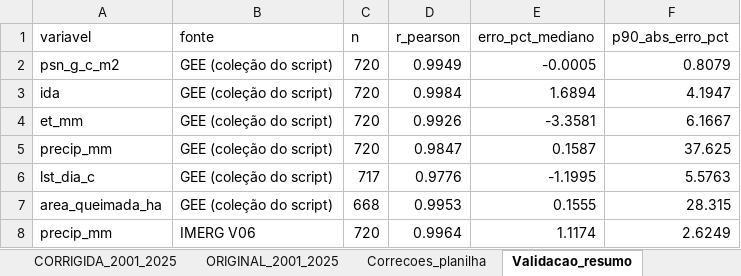
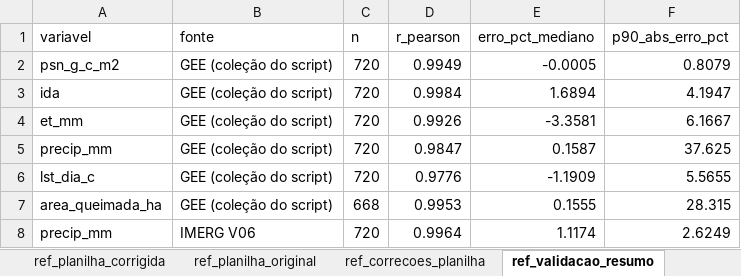
Before and after one commit to heroslore/Controle-Gas, an Excel workbook: npp_modis/resultados/base_bahia_biomas_2001_2025.xlsx, sheet ref_validacao_resumo, drawn as a sheet; values as stored, in another font and other column widths than the file's, no borders; the diff names each change by its address in the sheet, - before the commit and + after, or states it on an @@ line.

```diff
--- a/npp_modis/resultados/base_bahia_biomas_2001_2025.xlsx (sheet ref_validacao_resumo)
+++ b/npp_modis/resultados/base_bahia_biomas_2001_2025.xlsx (sheet ref_validacao_resumo)
-sheet tab: CORRIGIDA_2001_2025
+sheet tab: ref_planilha_corrigida
-sheet tab: ORIGINAL_2001_2025
+sheet tab: ref_planilha_original
-sheet tab: Correcoes_planilha
+sheet tab: ref_correcoes_planilha
-sheet tab: Validacao_resumo
+sheet tab: ref_validacao_resumo
-C6 (n): 717
+C6 (n): 720
-E6 (erro_pct_mediano): -1.1995
+E6 (erro_pct_mediano): -1.1909
-F6 (p90_abs_erro_pct): 5.5763
+F6 (p90_abs_erro_pct): 5.5655
```
Also changed, not shown: sheet ref_validacao_pares, sheet BASE_FINAL_2001_2025, sheet Leia-me, other sheet tabs, 21 other files.
